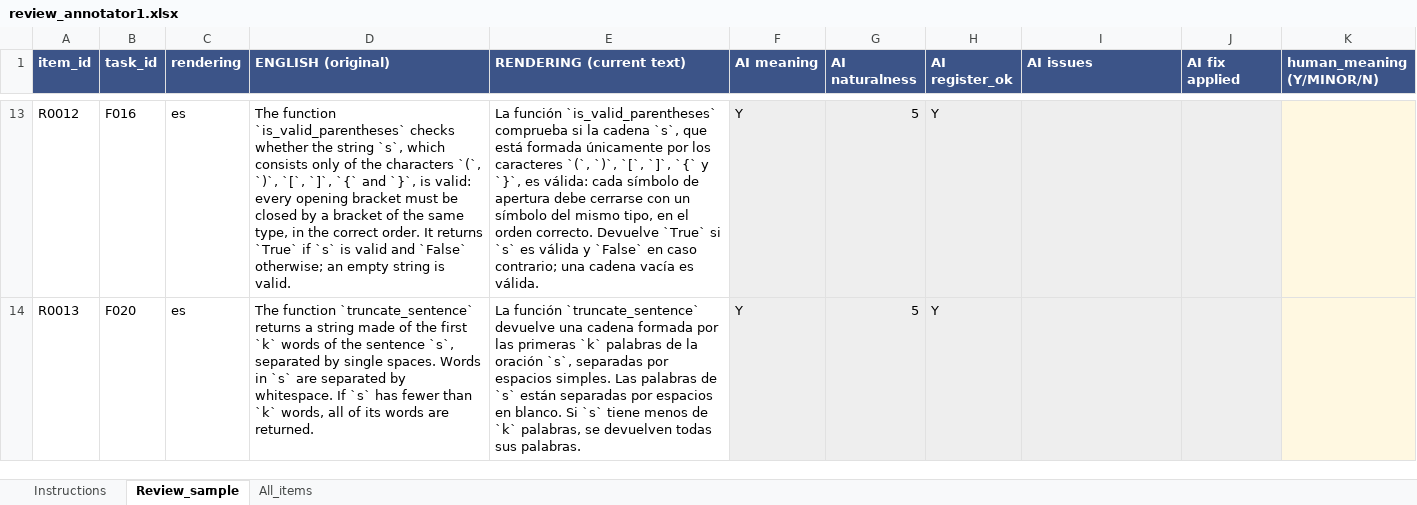
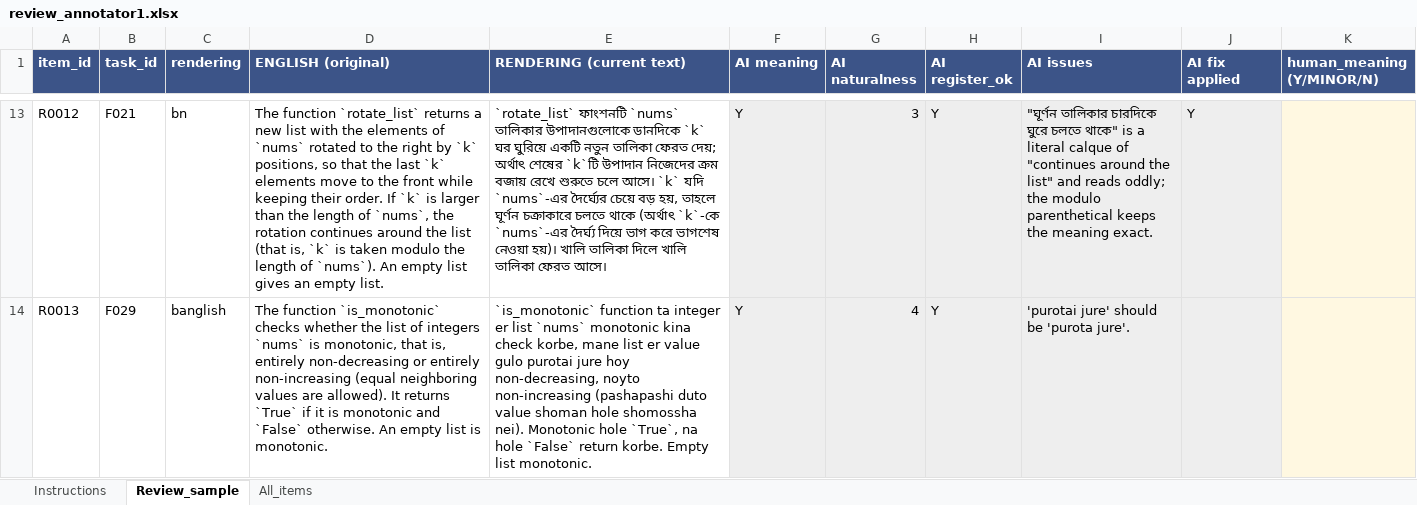
Before and after one commit to ABRUBAB/bangla-codegen-bench, an Excel workbook: data/audit/review_annotator1.xlsx, sheet Review_sample, drawn as a sheet; only a part is shown, gaps mark what is left out; values as stored, in another font and other column widths than the file's, no borders; the diff covers the shown part only; the diff names each change by its address in the sheet, - before the commit and + after, or states it on an @@ line.

Commit message:
Causal controls, failure anatomy, sensitivity check, local-server generator, 150-item review sample, white-box probe data

```diff
--- a/data/audit/review_annotator1.xlsx (sheet Review_sample)
+++ b/data/audit/review_annotator1.xlsx (sheet Review_sample)
-B13 (task_id): F016
+B13 (task_id): F021
-C13 (rendering): es
+C13 (rendering): bn
-D13 (ENGLISH (original)): The function `is_valid_parentheses` checks whether the string `s`, which consists only of the characters `(`, `)`, `[`, `]`, `{` and `}`, is valid: every opening bracket must be closed by a bracket of the same type, in the correct order. It returns `True` if `s` is valid and `False` otherwise; an empty string is valid.
+D13 (ENGLISH (original)): The function `rotate_list` returns a new list with the elements of `nums` rotated to the right by `k` positions, so that the last `k` elements move to the front while keeping their order. If `k` is larger than the length of `nums`, the rotation continues around the list (that is, `k` is taken modulo the length of `nums`). An empty list gives an empty list.
-E13 (RENDERING (current text)): La función `is_valid_parentheses` comprueba si la cadena `s`, que está formada únicamente por los caracteres `(`, `)`, `[`, `]`, `{` y `}`, es válida: cada símbolo de apertura debe cerrarse con un símbolo del mismo tipo, en el orden correcto. Devuelve `True` si `s` es válida y `False` en caso contrario; una cadena vacía es válida.
+E13 (RENDERING (current text)): `rotate_list` ফাংশনটি `nums` তালিকার উপাদানগুলোকে ডানদিকে `k` ঘর ঘুরিয়ে একটি নতুন তালিকা ফেরত দেয়; অর্থাৎ শেষের `k`টি উপাদান নিজেদের ক্রম বজায় রেখে শুরুতে চলে আসে। `k` যদি `nums`-এর দৈর্ঘ্যের চেয়ে বড় হয়, তাহলে ঘূর্ণন চক্রাকারে চলতে থাকে (অর্থাৎ `k`-কে `nums`-এর দৈর্ঘ্য দিয়ে ভাগ করে ভাগশেষ নেওয়া হয়)। খালি তালিকা দিলে খালি তালিকা ফেরত আসে।
-G13 (AI naturalness): 5
+G13 (AI naturalness): 3
-I13 (AI issues): (empty)
+I13 (AI issues): "ঘূর্ণন তালিকার চারদিকে ঘুরে চলতে থাকে" is a literal calque of "continues around the list" and reads oddly; the modulo parenthetical keeps the meaning exact.
-J13 (AI fix applied): (empty)
+J13 (AI fix applied): Y
-B14 (task_id): F020
+B14 (task_id): F029
-C14 (rendering): es
+C14 (rendering): banglish
-D14 (ENGLISH (original)): The function `truncate_sentence` returns a string made of the first `k` words of the sentence `s`, separated by single spaces. Words in `s` are separated by whitespace. If `s` has fewer than `k` words, all of its words are returned.
+D14 (ENGLISH (original)): The function `is_monotonic` checks whether the list of integers `nums` is monotonic, that is, entirely non-decreasing or entirely non-increasing (equal neighboring values are allowed). It returns `True` if it is monotonic and `False` otherwise. An empty list is monotonic.
-E14 (RENDERING (current text)): La función `truncate_sentence` devuelve una cadena formada por las primeras `k` palabras de la oración `s`, separadas por espacios simples. Las palabras de `s` están separadas por espacios en blanco. Si `s` tiene menos de `k` palabras, se devuelven todas sus palabras.
+E14 (RENDERING (current text)): `is_monotonic` function ta integer er list `nums` monotonic kina check korbe, mane list er value gulo purotai jure hoy non-decreasing, noyto non-increasing (pashapashi duto value shoman hole shomossha nei). Monotonic hole `True`, na hole `False` return korbe. Empty list monotonic.
-G14 (AI naturalness): 5
+G14 (AI naturalness): 4
-I14 (AI issues): (empty)
+I14 (AI issues): 'purotai jure' should be 'purota jure'.
```
Also changed, not shown: 90 removed rows and 740 edited cells elsewhere in this sheet, sheet Instructions, data/audit/review_annotator2.xlsx, 37 other files.
